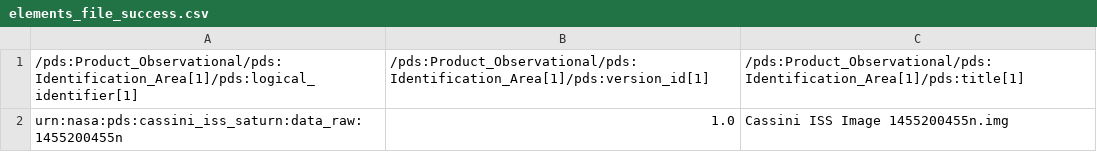
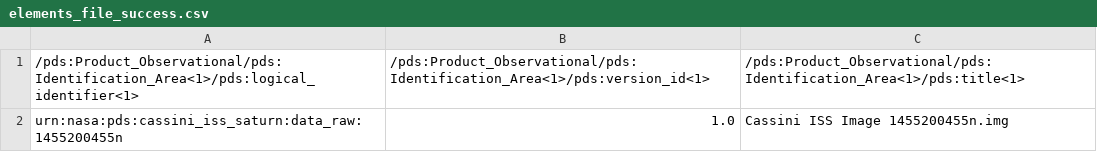
Before and after one commit to SETI/rms-pds4indextools, a CSV file: test_files/elements_file_success.csv, drawn as a sheet.

```diff
--- a/test_files/elements_file_success.csv
+++ b/test_files/elements_file_success.csv
@@ -1,2 +1,2 @@
-/pds:Product_Observational/pds:Identification_Area[1]/pds:logical_identifier[1],/pds:Product_Observational/pds:Identification_Area[1]/pds:version_id[1],/pds:Product_Observational/pds:Identification_Area[1]/pds:title[1]
+/pds:Product_Observational/pds:Identification_Area<1>/pds:logical_identifier<1>,/pds:Product_Observational/pds:Identification_Area<1>/pds:version_id<1>,/pds:Product_Observational/pds:Identification_Area<1>/pds:title<1>
 urn:nasa:pds:cassini_iss_saturn:data_raw:1455200455n,1.0,Cassini ISS Image 1455200455n.img
```
Also changed, not shown: test_files/clean_header_field_names_success_1.csv, test_files/clean_header_field_names_success_2.csv, 17 other files.
